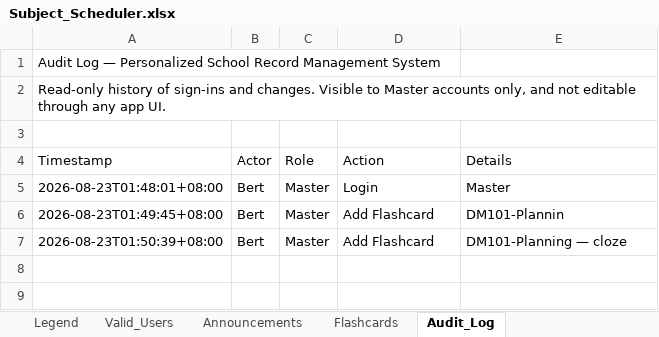
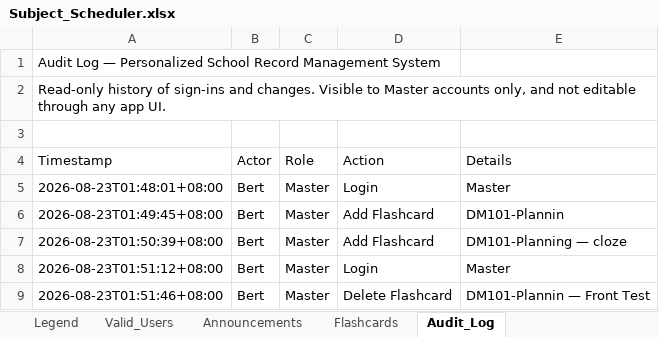
Before and after one commit to fielalbert2026/school-record-management-system, an Excel workbook: Subject_Scheduler.xlsx, sheet Audit_Log, drawn as a sheet; values as stored, in another font and other column widths than the file's, no borders; the diff names each change by its address in the sheet, - before the commit and + after, or states it on an @@ line.

Commit message:
Flashcards: Delete Flashcard — 2026-08-22T17:51:46.731Z

```diff
--- a/Subject_Scheduler.xlsx (sheet Audit_Log)
+++ b/Subject_Scheduler.xlsx (sheet Audit_Log)
+row 8: 2026-08-23T01:51:12+08:00 | Bert | Master | Login | Master
+row 9: 2026-08-23T01:51:46+08:00 | Bert | Master | Delete Flashcard | DM101-Plannin — Front Test
```
Also changed, not shown: sheet Flashcards.
